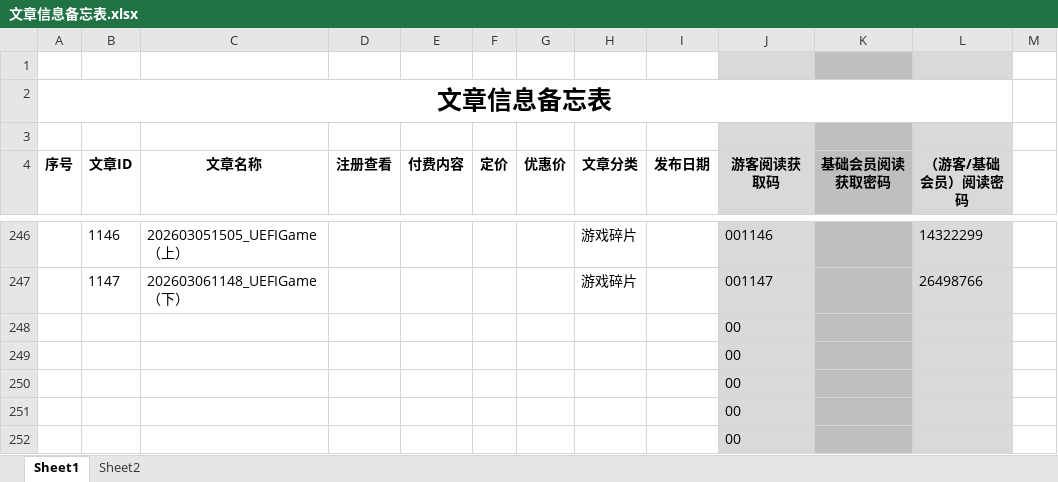
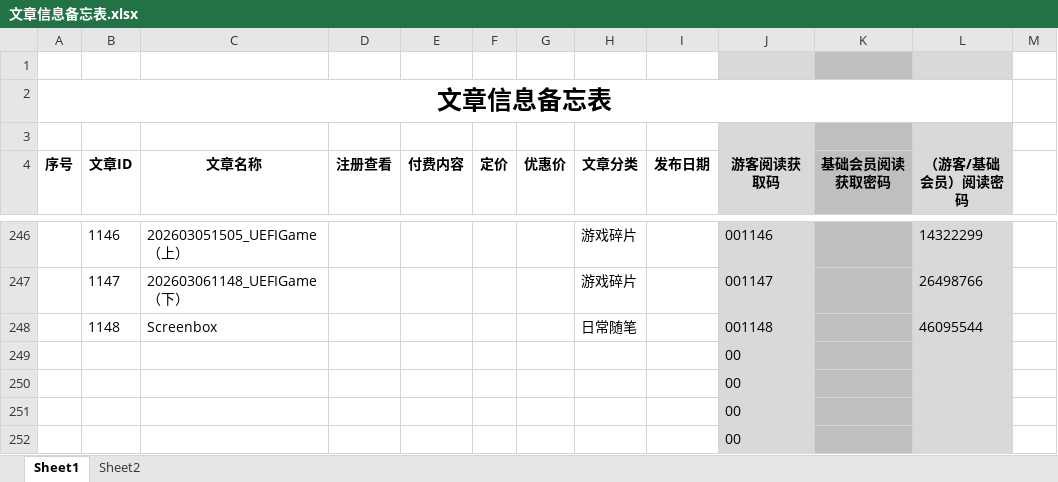
Before and after one commit to panxibei/writing, an Excel workbook: 11_付费课程/99.资料/文章信息备忘表.xlsx, sheet Sheet1, drawn as a sheet; only a part is shown, gaps mark what is left out; values as stored, in another font and other column widths than the file's, no borders; conditional formats not drawn; removed rows and columns are numbered as before the commit, all else as after; the diff names each change by its address in the sheet, - before the commit and + after, or states it on an @@ line.

```diff
--- a/11_付费课程/99.资料/文章信息备忘表.xlsx (sheet Sheet1)
+++ b/11_付费课程/99.资料/文章信息备忘表.xlsx (sheet Sheet1)
-row 248:  |  |  |  |  |  |  |  |  | 00
+row 248:  | 1148 | Screenbox |  |  |  |  | 日常随笔 |  | 001148 |  | 46095544
```
Also changed, not shown: 1 other file.
